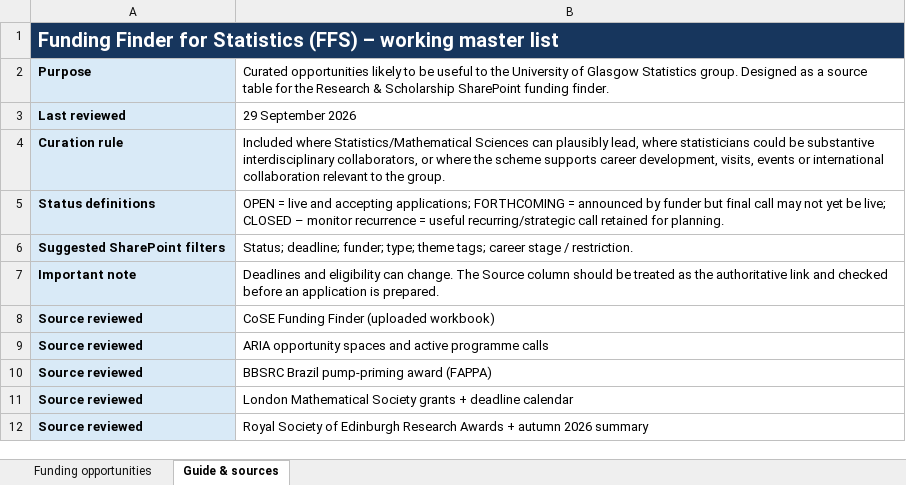
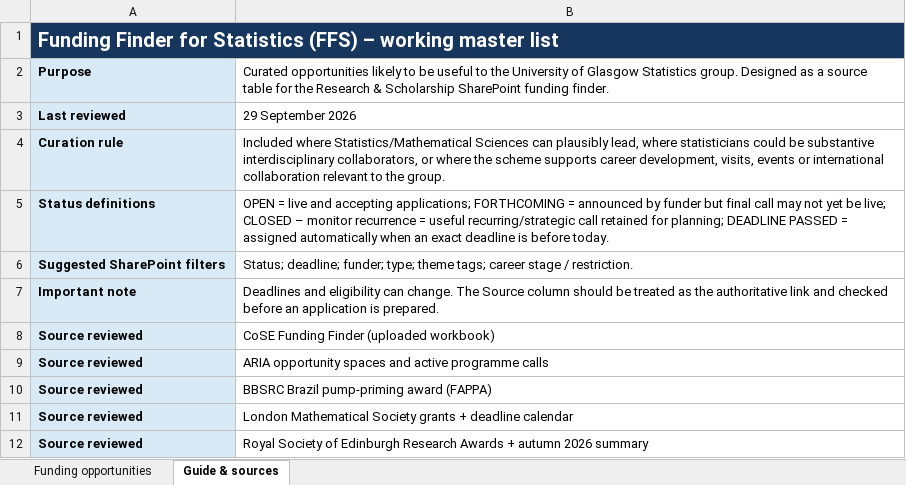
Before and after one commit to UofGStats/research-and-scholarship, an Excel workbook: Funding_Finder_for_Statistics_FFS.xlsx, sheet Guide & sources, drawn as a sheet; only a part is shown; values as stored, in another font and other column widths than the file's, no borders; the diff names each change by its address in the sheet, - before the commit and + after, or states it on an @@ line.

Commit message:
Automatically mark passed funding deadlines

```diff
--- a/Funding_Finder_for_Statistics_FFS.xlsx (sheet Guide & sources)
+++ b/Funding_Finder_for_Statistics_FFS.xlsx (sheet Guide & sources)
-B5: …retained for planning.
+B5: …retained for planning; DEADLINE PASSED = assigned automatically when an exact deadline is before today.
```
Also changed, not shown: sheet Funding opportunities, formulas that keep their value, 10 other files.
